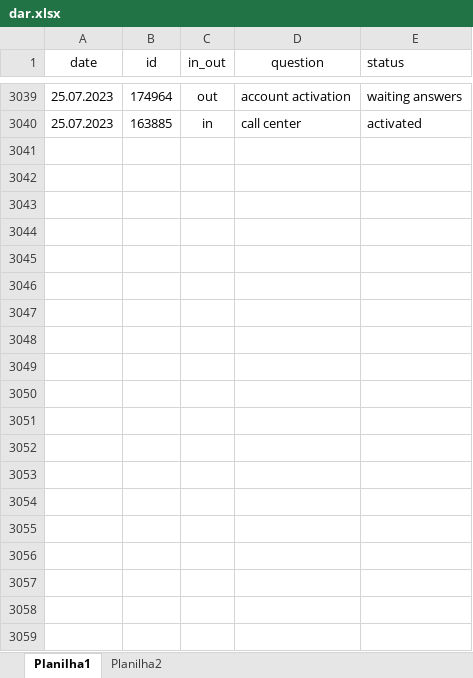
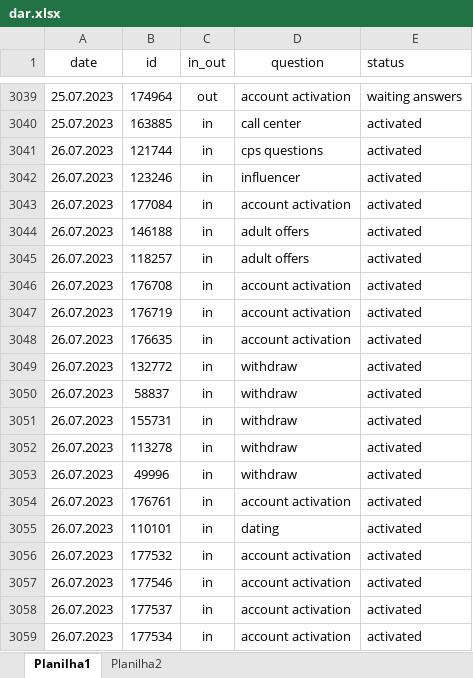
Before and after one commit to ustyuzhaninov01/affdashb, an Excel workbook: reports/dar.xlsx, sheet Planilha1, drawn as a sheet; only a part is shown, gaps mark what is left out; values as stored, in another font and other column widths than the file's, no borders; the diff covers the shown part only; the diff names each change by its address in the sheet, - before the commit and + after, or states it on an @@ line.

Commit message:
initial commit

```diff
--- a/reports/dar.xlsx (sheet Planilha1)
+++ b/reports/dar.xlsx (sheet Planilha1)
+row 3041: 26.07.2023 | 121744 | in | cps questions | activated
+row 3042: 26.07.2023 | 123246 | in | influencer | activated
+row 3043: 26.07.2023 | 177084 | in | account activation | activated
+row 3044: 26.07.2023 | 146188 | in | adult offers | activated
+row 3045: 26.07.2023 | 118257 | in | adult offers | activated
+row 3046: 26.07.2023 | 176708 | in | account activation | activated
+row 3047: 26.07.2023 | 176719 | in | account activation | activated
+row 3048: 26.07.2023 | 176635 | in | account activation | activated
+row 3049: 26.07.2023 | 132772 | in | withdraw | activated
+row 3050: 26.07.2023 | 58837 | in | withdraw | activated
+row 3051: 26.07.2023 | 155731 | in | withdraw | activated
+row 3052: 26.07.2023 | 113278 | in | withdraw | activated
+row 3053: 26.07.2023 | 49996 | in | withdraw | activated
+row 3054: 26.07.2023 | 176761 | in | account activation | activated
+row 3055: 26.07.2023 | 110101 | in | dating | activated
+row 3056: 26.07.2023 | 177532 | in | account activation | activated
+row 3057: 26.07.2023 | 177546 | in | account activation | activated
+row 3058: 26.07.2023 | 177537 | in | account activation | activated
+row 3059: 26.07.2023 | 177534 | in | account activation | activated
```
Also changed, not shown: 18 added rows elsewhere in this sheet.
